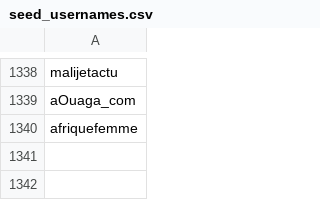
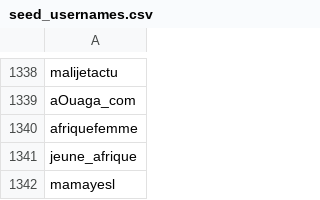
Before and after one commit to giantoak/trec-dd-ebola, a CSV file: seed_usernames.csv, drawn as a sheet; only a part is shown, gaps mark what is left out.

Commit message:
More usernames

```diff
--- a/seed_usernames.csv
+++ b/seed_usernames.csv
@@ -1340 +1340,3 @@ aOuaga_com
 afriquefemme
+jeune_afrique
+mamayesl
```
